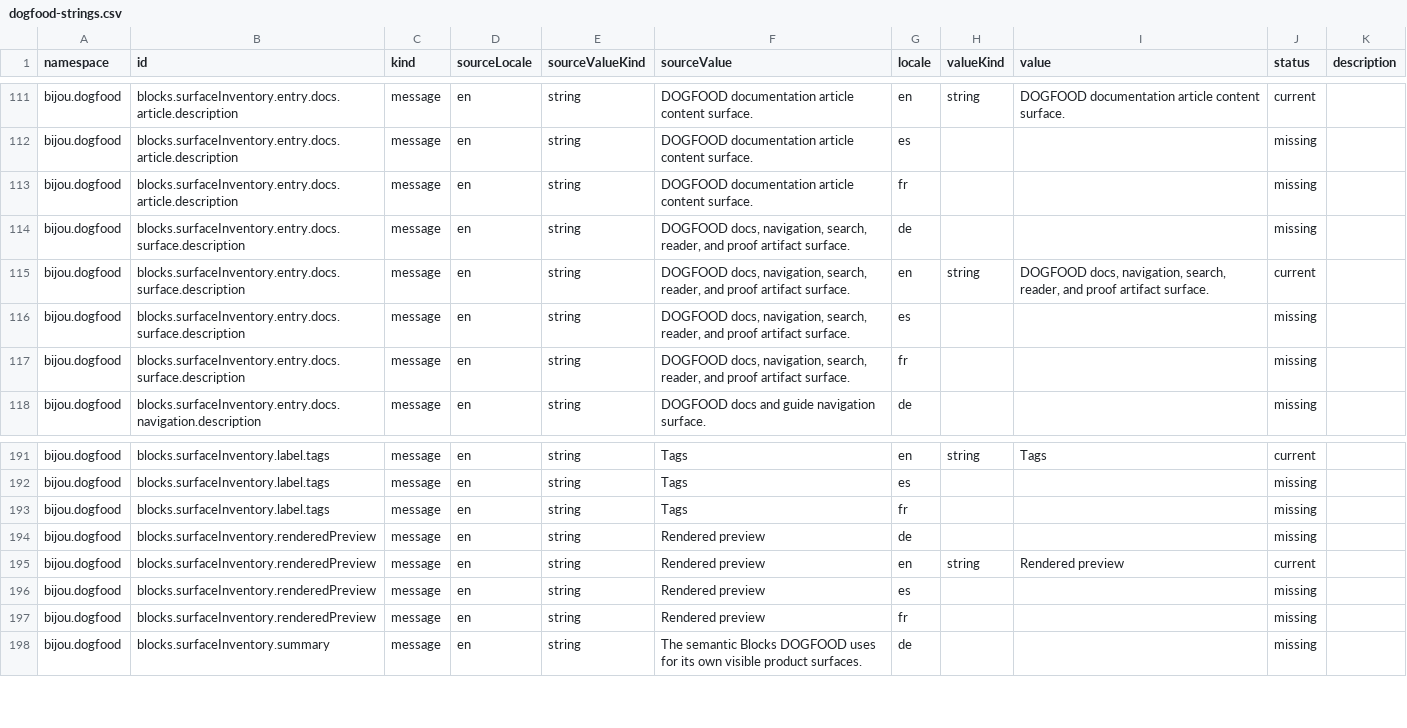
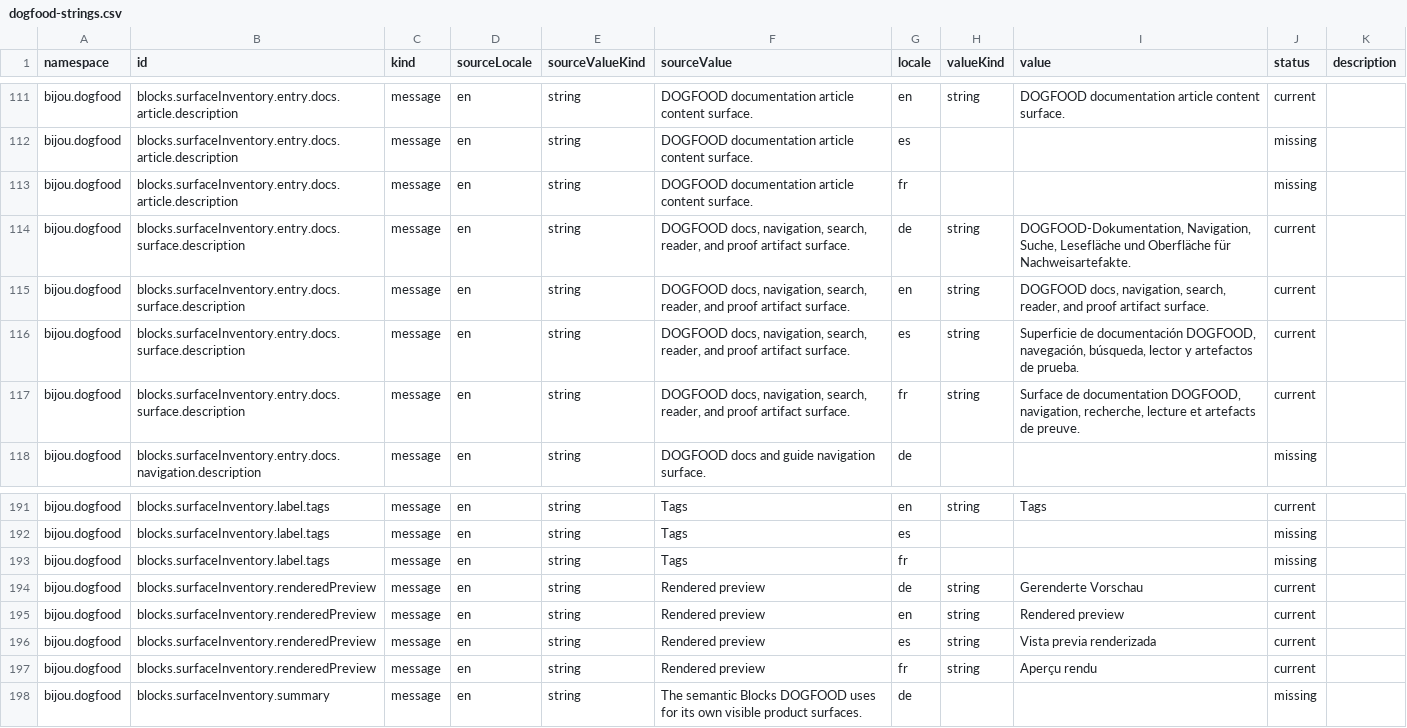
Before and after one commit to flyingrobots/bijou, a CSV file: examples/docs/i18n/source/dogfood-strings.csv, drawn as a sheet; only a part is shown, gaps mark what is left out.

Commit message:
docs(dogfood): localize docs surface inventory

```diff
--- a/examples/docs/i18n/source/dogfood-strings.csv
+++ b/examples/docs/i18n/source/dogfood-strings.csv
@@ -113,6 +113,6 @@ bijou.dogfood,blocks.surfaceInventory.entry.docs.article.description,message,en,
 bijou.dogfood,blocks.surfaceInventory.entry.docs.article.description,message,en,string,DOGFOOD documentation article content surface.,fr,,,missing,
-bijou.dogfood,blocks.surfaceInventory.entry.docs.surface.description,message,en,string,"DOGFOOD docs, navigation, search, reader, and proof artifact surface.",de,,,missing,
+bijou.dogfood,blocks.surfaceInventory.entry.docs.surface.description,message,en,string,"DOGFOOD docs, navigation, search, reader, and proof artifact surface.",de,string,"DOGFOOD-Dokumentation, Navigation, Suche, Lesefläche und Oberfläche für Nachweisartefakte.",current,
 bijou.dogfood,blocks.surfaceInventory.entry.docs.surface.description,message,en,string,"DOGFOOD docs, navigation, search, reader, and proof artifact surface.",en,string,"DOGFOOD docs, navigation, search, reader, and proof artifact surface.",current,
-bijou.dogfood,blocks.surfaceInventory.entry.docs.surface.description,message,en,string,"DOGFOOD docs, navigation, search, reader, and proof artifact surface.",es,,,missing,
-bijou.dogfood,blocks.surfaceInventory.entry.docs.surface.description,message,en,string,"DOGFOOD docs, navigation, search, reader, and proof artifact surface.",fr,,,missing,
+bijou.dogfood,blocks.surfaceInventory.entry.docs.surface.description,message,en,string,"DOGFOOD docs, navigation, search, reader, and proof artifact surface.",es,string,"Superficie de documentación DOGFOOD, navegación, búsqueda, lector y artefactos de prueba.",current,
+bijou.dogfood,blocks.surfaceInventory.entry.docs.surface.description,message,en,string,"DOGFOOD docs, navigation, search, reader, and proof artifact surface.",fr,string,"Surface de documentation DOGFOOD, navigation, recherche, lecture et artefacts de preuve.",current,
 bijou.dogfood,blocks.surfaceInventory.entry.docs.navigation.description,message,en,string,DOGFOOD docs and guide navigation surface.,de,,,missing,
@@ -193,6 +193,6 @@ bijou.dogfood,blocks.surfaceInventory.label.tags,message,en,string,Tags,es,,,mis
 bijou.dogfood,blocks.surfaceInventory.label.tags,message,en,string,Tags,fr,,,missing,
-bijou.dogfood,blocks.surfaceInventory.renderedPreview,message,en,string,Rendered preview,de,,,missing,
+bijou.dogfood,blocks.surfaceInventory.renderedPreview,message,en,string,Rendered preview,de,string,Gerenderte Vorschau,current,
 bijou.dogfood,blocks.surfaceInventory.renderedPreview,message,en,string,Rendered preview,en,string,Rendered preview,current,
-bijou.dogfood,blocks.surfaceInventory.renderedPreview,message,en,string,Rendered preview,es,,,missing,
-bijou.dogfood,blocks.surfaceInventory.renderedPreview,message,en,string,Rendered preview,fr,,,missing,
+bijou.dogfood,blocks.surfaceInventory.renderedPreview,message,en,string,Rendered preview,es,string,Vista previa renderizada,current,
+bijou.dogfood,blocks.surfaceInventory.renderedPreview,message,en,string,Rendered preview,fr,string,Aperçu rendu,current,
 bijou.dogfood,blocks.surfaceInventory.summary,message,en,string,The semantic Blocks DOGFOOD uses for its own visible product surfaces.,de,,,missing,
```
Also changed, not shown: 5 other files.
